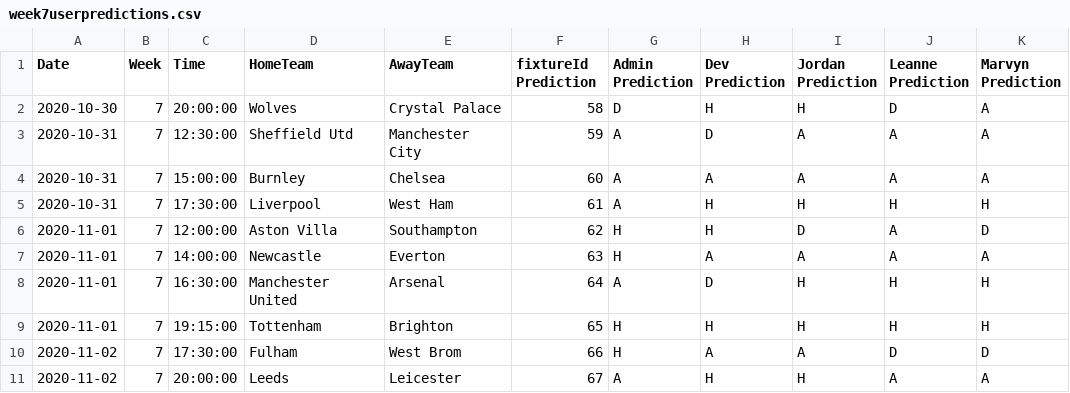
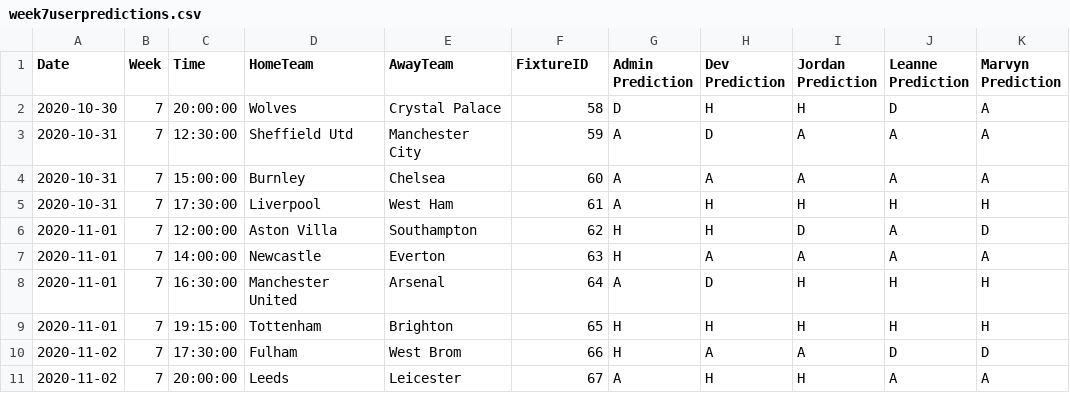
Before and after one commit to benjaminjellis/APPLE, a CSV file: data/user_predictions/20_21/week7/week7userpredictions.csv, drawn as a sheet.

```diff
--- a/data/user_predictions/20_21/week7/week7userpredictions.csv
+++ b/data/user_predictions/20_21/week7/week7userpredictions.csv
@@ -1,2 +1,2 @@
-Date,Week,Time,HomeTeam,AwayTeam,fixtureId Prediction,Admin Prediction,Dev Prediction,Jordan Prediction,Leanne Prediction,Marvyn Prediction
+Date,Week,Time,HomeTeam,AwayTeam,FixtureID,Admin Prediction,Dev Prediction,Jordan Prediction,Leanne Prediction,Marvyn Prediction
 2020-10-30,7,20:00:00,Wolves,Crystal Palace,58,D,H,H,D,A
```
Also changed, not shown: saved_models/model_log.csv, 4 other files.
